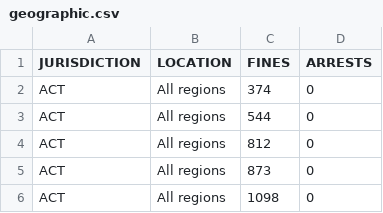
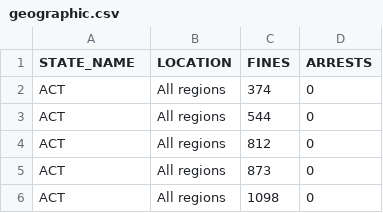
Before and after one commit to Rajxt/Aus-Driving-Offences-Visualiser, a CSV file: data/geographic.csv, drawn as a sheet; only a part is shown.

```diff
--- a/data/geographic.csv
+++ b/data/geographic.csv
@@ -1,2 +1,2 @@
-"JURISDICTION","LOCATION","FINES","ARRESTS"
+"STATE_NAME","LOCATION","FINES","ARRESTS"
 "ACT","All regions",374,0
```
Also changed, not shown: 10 other files.
